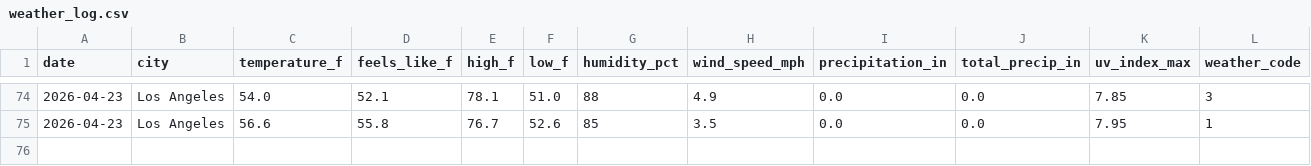
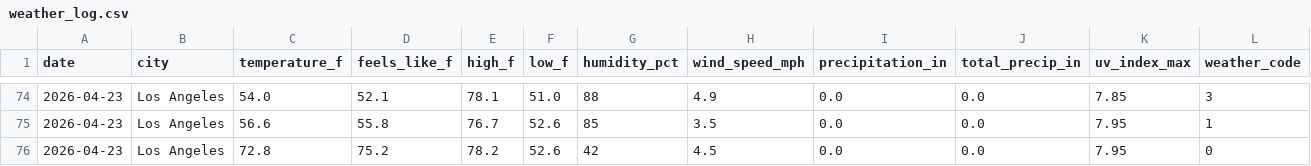
Before and after one commit to fewr/weather-tracker, a CSV file: data/weather_log.csv, drawn as a sheet; only a part is shown, gaps mark what is left out; rows hold the shown columns only; the diff names each change by its address in the sheet, - before the commit and + after, or states it on an @@ line.

Commit message:
📊 Weather data for 2026-04-23 — 19:17 UTC

```diff
--- a/data/weather_log.csv
+++ b/data/weather_log.csv
+row 76: 2026-04-23 | Los Angeles | 72.8 | 75.2 | 78.2 | 52.6 | 42 | 4.5 | 0.0 | 0.0 | 7.95 | 0
```
Also changed, not shown: 2 other files.
